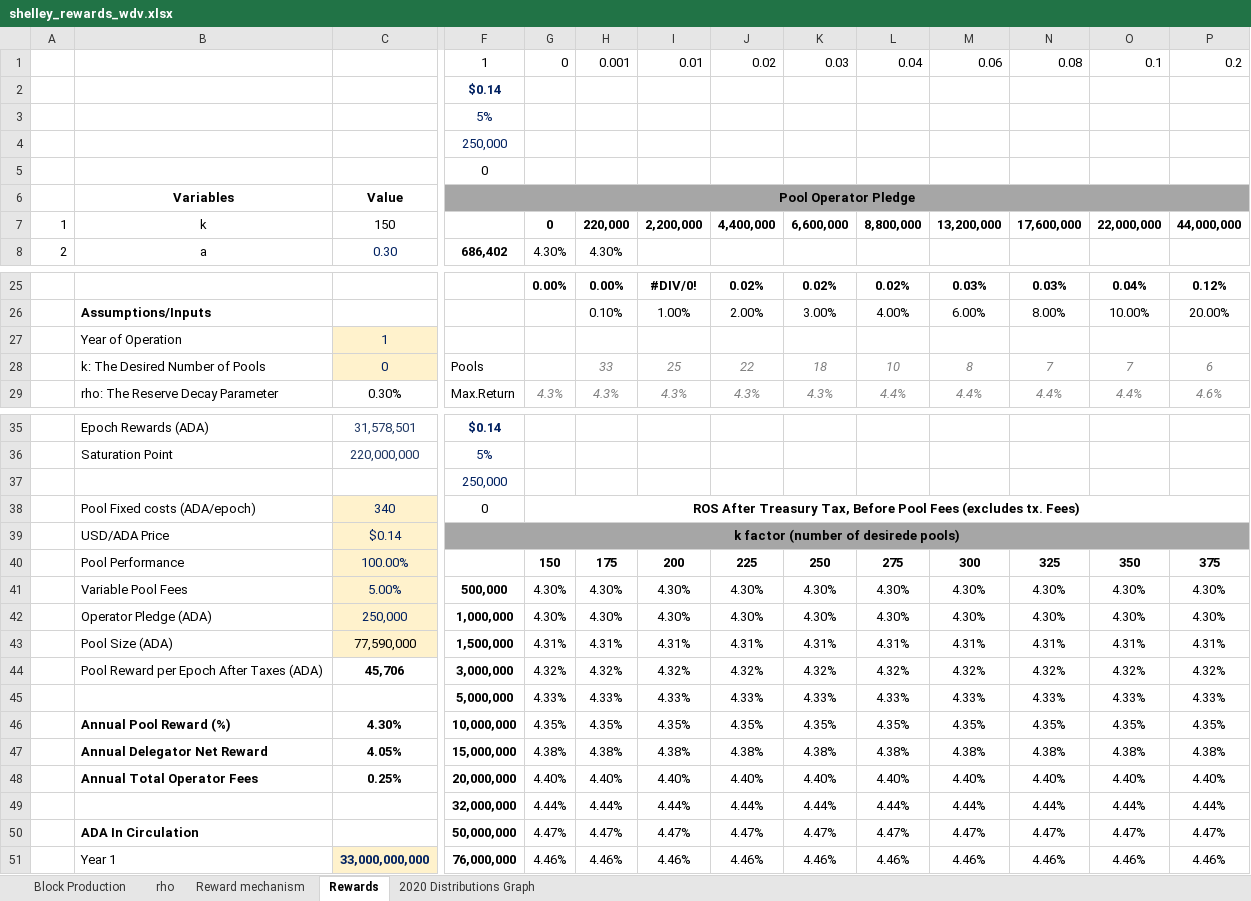
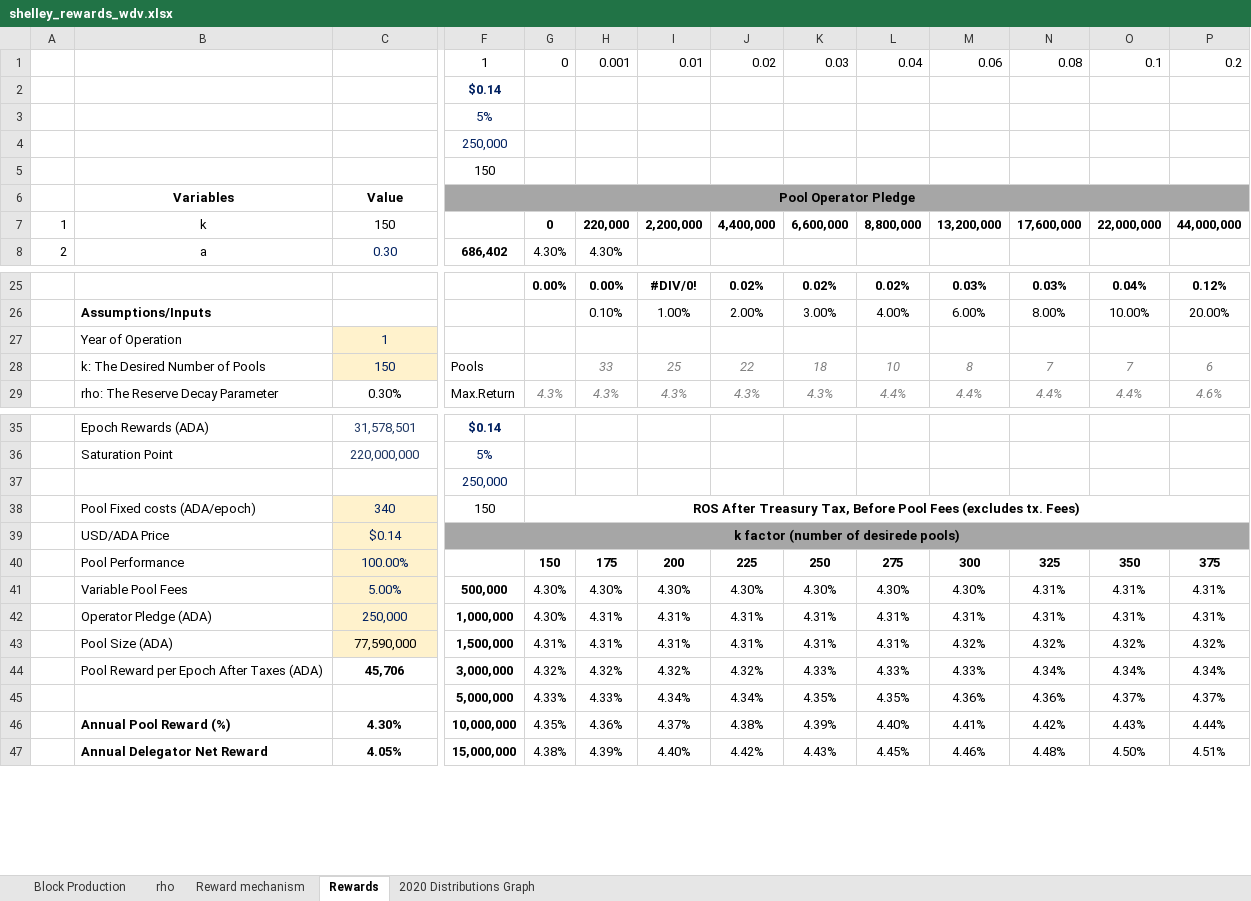
Before and after one commit to hashedbits/Cardano, an Excel workbook: shelley_rewards_wdv.xlsx, sheet Rewards, drawn as a sheet; only a part is shown, gaps mark what is left out; values as stored, in another font and other column widths than the file's, no borders; charts and pictures and conditional formats not drawn; removed rows and columns are numbered as before the commit, all else as after; rows hold the shown columns only; the diff covers the shown part only; the diff names each change by its address in the sheet, - before the commit and + after, or states it on an @@ line.

```diff
--- a/shelley_rewards_wdv.xlsx (sheet Rewards)
+++ b/shelley_rewards_wdv.xlsx (sheet Rewards)
-F5: 0
+F5: 150
-C28: 0
+C28: 150
-F38: 0
+F38: 150
-row 41:  | Variable Pool Fees | 5.00% | 500,000 | 4.30% | 4.30% | 4.30% | 4.30% | 4.30% | 4.30% | 4.30% | 4.30% | 4.30% | 4.30%
-row 42:  | Operator Pledge (ADA) | 250,000 | 1,000,000 | 4.30% | 4.30% | 4.30% | 4.30% | 4.30% | 4.30% | 4.30% | 4.30% | 4.30% | 4.30%
-row 43:  | Pool Size (ADA) | 77,590,000 | 1,500,000 | 4.31% | 4.31% | 4.31% | 4.31% | 4.31% | 4.31% | 4.31% | 4.31% | 4.31% | 4.31%
-row 44:  | Pool Reward per Epoch After Taxes (ADA) | 45,706 | 3,000,000 | 4.32% | 4.32% | 4.32% | 4.32% | 4.32% | 4.32% | 4.32% | 4.32% | 4.32% | 4.32%
-row 45:  |  |  | 5,000,000 | 4.33% | 4.33% | 4.33% | 4.33% | 4.33% | 4.33% | 4.33% | 4.33% | 4.33% | 4.33%
-row 46:  | Annual Pool Reward (%) | 4.30% | 10,000,000 | 4.35% | 4.35% | 4.35% | 4.35% | 4.35% | 4.35% | 4.35% | 4.35% | 4.35% | 4.35%
-row 47:  | Annual Delegator Net Reward | 4.05% | 15,000,000 | 4.38% | 4.38% | 4.38% | 4.38% | 4.38% | 4.38% | 4.38% | 4.38% | 4.38% | 4.38%
-row 48:  | Annual Total Operator Fees | 0.25% | 20,000,000 | 4.40% | 4.40% | 4.40% | 4.40% | 4.40% | 4.40% | 4.40% | 4.40% | 4.40% | 4.40%
-row 49:  |  |  | 32,000,000 | 4.44% | 4.44% | 4.44% | 4.44% | 4.44% | 4.44% | 4.44% | 4.44% | 4.44% | 4.44%
-row 50:  | ADA In Circulation |  | 50,000,000 | 4.47% | 4.47% | 4.47% | 4.47% | 4.47% | 4.47% | 4.47% | 4.47% | 4.47% | 4.47%
-row 51:  | Year 1 | 33,000,000,000 | 76,000,000 | 4.46% | 4.46% | 4.46% | 4.46% | 4.46% | 4.46% | 4.46% | 4.46% | 4.46% | 4.46%
+row 41:  | Variable Pool Fees | 5.00% | 500,000 | 4.30% | 4.30% | 4.30% | 4.30% | 4.30% | 4.30% | 4.30% | 4.31% | 4.31% | 4.31%
+row 42:  | Operator Pledge (ADA) | 250,000 | 1,000,000 | 4.30% | 4.31% | 4.31% | 4.31% | 4.31% | 4.31% | 4.31% | 4.31% | 4.31% | 4.31%
+row 43:  | Pool Size (ADA) | 77,590,000 | 1,500,000 | 4.31% | 4.31% | 4.31% | 4.31% | 4.31% | 4.31% | 4.32% | 4.32% | 4.32% | 4.32%
+row 44:  | Pool Reward per Epoch After Taxes (ADA) | 45,706 | 3,000,000 | 4.32% | 4.32% | 4.32% | 4.32% | 4.33% | 4.33% | 4.33% | 4.34% | 4.34% | 4.34%
+row 45:  |  |  | 5,000,000 | 4.33% | 4.33% | 4.34% | 4.34% | 4.35% | 4.35% | 4.36% | 4.36% | 4.37% | 4.37%
+row 46:  | Annual Pool Reward (%) | 4.30% | 10,000,000 | 4.35% | 4.36% | 4.37% | 4.38% | 4.39% | 4.40% | 4.41% | 4.42% | 4.43% | 4.44%
+row 47:  | Annual Delegator Net Reward | 4.05% | 15,000,000 | 4.38% | 4.39% | 4.40% | 4.42% | 4.43% | 4.45% | 4.46% | 4.48% | 4.50% | 4.51%
```
Also changed, not shown: 19 added rows, 15 removed rows and 23 edited cells elsewhere in this sheet, sheet Block Production, formulas that keep their value, charts or pictures.
